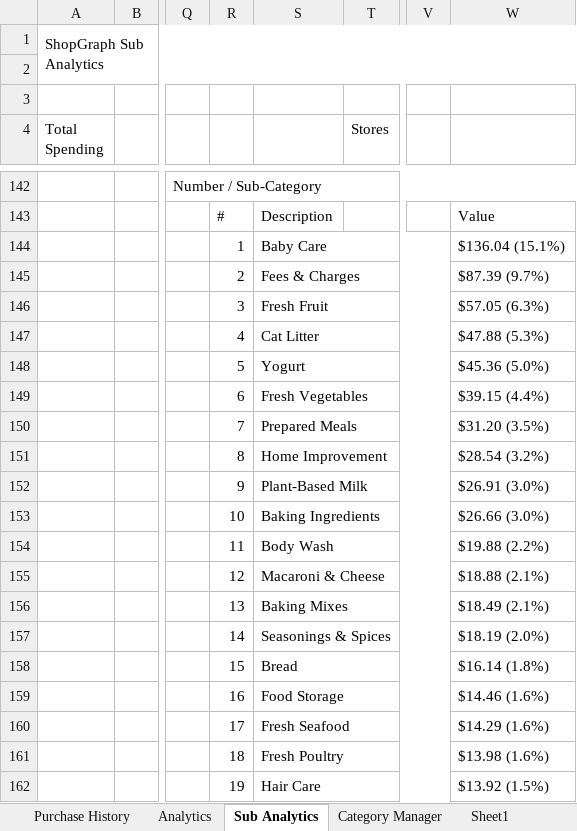
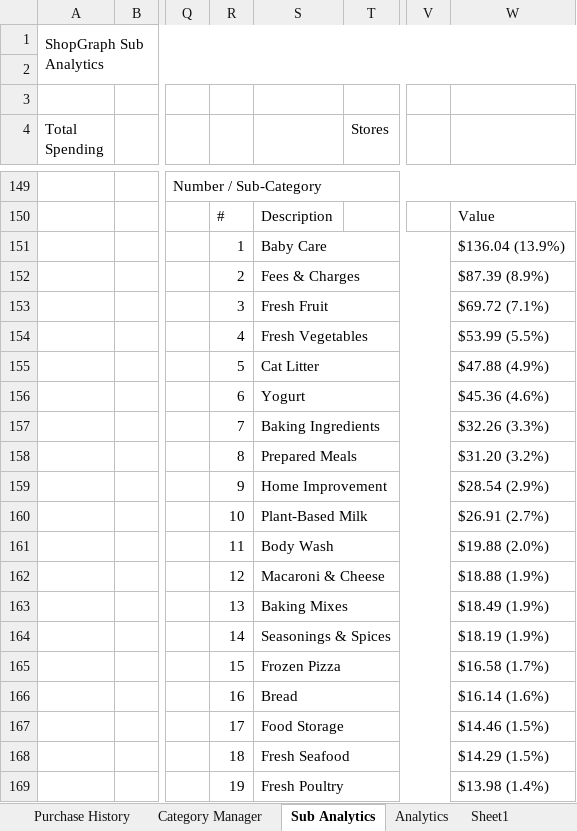
Before and after one commit to ShowLove/ShopGraph, an Excel workbook: data/database/shopgraph_purchase_history.xlsx, sheet Sub Analytics, drawn as a sheet; only a part is shown, gaps mark what is left out; values as stored, in another font and other column widths than the file's, no cell formats; charts and pictures not drawn; removed rows and columns are numbered as before the commit, all else as after; rows hold the shown columns only; the diff covers the shown part only; the diff names each change by its address in the sheet, - before the commit and + after, or states it on an @@ line.

```diff
--- a/data/database/shopgraph_purchase_history.xlsx (sheet Sub Analytics)
+++ b/data/database/shopgraph_purchase_history.xlsx (sheet Sub Analytics)
@@ sheet tab order changed: Purchase History | Category Manager | Sub Analytics | Analytics | Sheet1 @@
-W151: $136.04 (15.1%)
+W151: $136.04 (13.9%)
-W152: $87.39 (9.7%)
+W152: $87.39 (8.9%)
-W153: $57.05 (6.3%)
+W153: $69.72 (7.1%)
+row 154:  |  |  | 4 | Fresh Vegetables |  |  | $53.99 (5.5%)
-R155: 4
+R155: 5
-W155: $47.88 (5.3%)
+W155: $47.88 (4.9%)
-row 148:  |  |  | 5 | Yogurt |  |  | $45.36 (5.0%)
-S156: Fresh Vegetables
+S156: Yogurt
-W156: $39.15 (4.4%)
+W156: $45.36 (4.6%)
-S157: Prepared Meals
+S157: Baking Ingredients
-W157: $31.20 (3.5%)
+W157: $32.26 (3.3%)
-S158: Home Improvement
+S158: Prepared Meals
-W158: $28.54 (3.2%)
+W158: $31.20 (3.2%)
-row 152:  |  |  | 9 | Plant-Based Milk |  |  | $26.91 (3.0%)
+row 159:  |  |  | 9 | Home Improvement |  |  | $28.54 (2.9%)
-S160: Baking Ingredients
+S160: Plant-Based Milk
-W160: $26.66 (3.0%)
+W160: $26.91 (2.7%)
-W161: $19.88 (2.2%)
+W161: $19.88 (2.0%)
-W162: $18.88 (2.1%)
+W162: $18.88 (1.9%)
-W163: $18.49 (2.1%)
+W163: $18.49 (1.9%)
-W164: $18.19 (2.0%)
+W164: $18.19 (1.9%)
-S165: Bread
+S165: Frozen Pizza
-W165: $16.14 (1.8%)
+W165: $16.58 (1.7%)
-S166: Food Storage
+S166: Bread
-W166: $14.46 (1.6%)
+W166: $16.14 (1.6%)
-S167: Fresh Seafood
+S167: Food Storage
-W167: $14.29 (1.6%)
+W167: $14.46 (1.5%)
-S168: Fresh Poultry
+S168: Fresh Seafood
-W168: $13.98 (1.6%)
+W168: $14.29 (1.5%)
-S169: Hair Care
+S169: Fresh Poultry
-W169: $13.92 (1.5%)
+W169: $13.98 (1.4%)
```
Also changed, not shown: other rows of this sheet, sheet Purchase History, sheet Sheet1, sheet Category Manager, other sheet tabs, cell formats, charts or pictures, data/database/shopgraph_purchase_history copy.xlsx, 29 other files.
